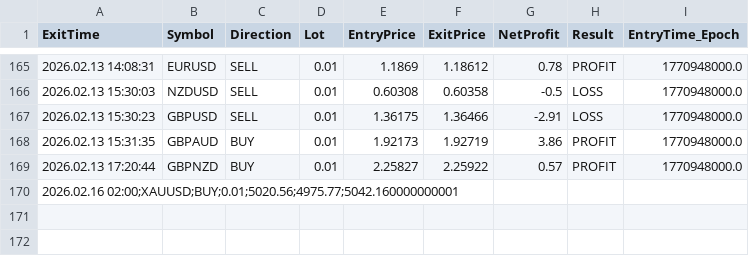
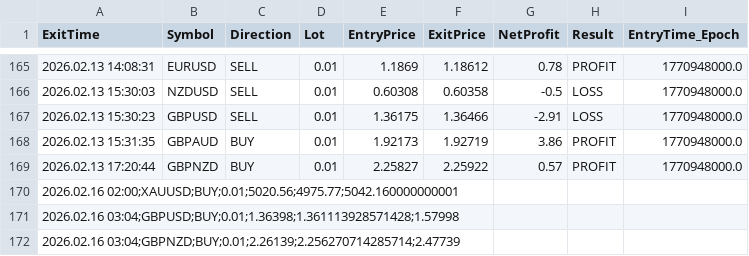
Before and after one commit to Monte-Ntuli/Sentinal-Dashboard, a CSV file: BEAN_TradeCloseLog_Acc1.csv, drawn as a sheet; only a part is shown, gaps mark what is left out.

```diff
--- a/BEAN_TradeCloseLog_Acc1.csv
+++ b/BEAN_TradeCloseLog_Acc1.csv
@@ -170 +170,3 @@ ExitTime,Symbol,Direction,Lot,EntryPrice,ExitPrice,NetProfit,Result,EntryTime_Ep
 2026.02.16 02:00;XAUUSD;BUY;0.01;5020.56;4975.77;5042.160000000001,,,,,,,,
+2026.02.16 03:04;GBPUSD;BUY;0.01;1.36398;1.361113928571428;1.57998,,,,,,,,
+2026.02.16 03:04;GBPNZD;BUY;0.01;2.26139;2.256270714285714;2.47739,,,,,,,,
```
Also changed, not shown: BEAN_TradeCloseLog_Acc2.csv.
